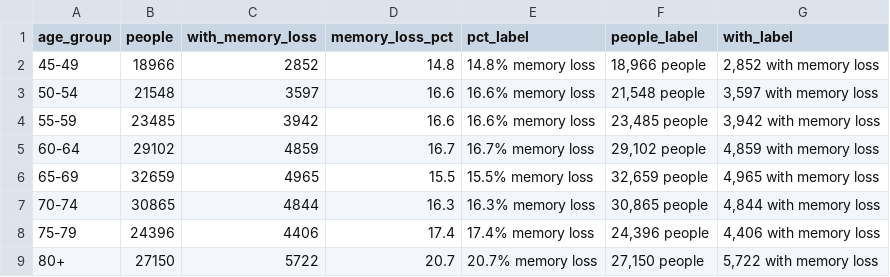
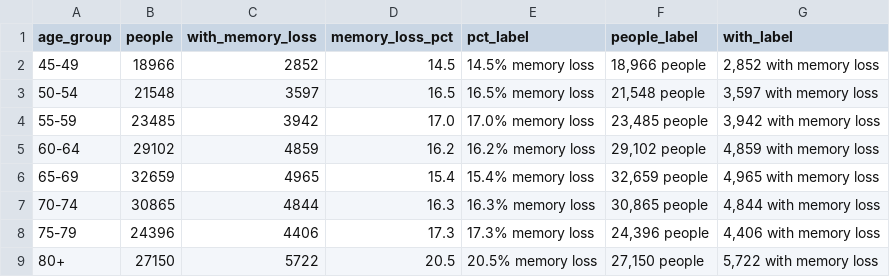
Before and after one commit to lervindelarosa-gif/memory-loss-analysis, a CSV file: tableau/dash_age.csv, drawn as a sheet.

```diff
--- a/tableau/dash_age.csv
+++ b/tableau/dash_age.csv
@@ -1,9 +1,9 @@
 age_group,people,with_memory_loss,memory_loss_pct,pct_label,people_label,with_label
-45-49,18966,2852,14.8,14.8% memory loss,"18,966 people","2,852 with memory loss"
-50-54,21548,3597,16.6,16.6% memory loss,"21,548 people","3,597 with memory loss"
-55-59,23485,3942,16.6,16.6% memory loss,"23,485 people","3,942 with memory loss"
-60-64,29102,4859,16.7,16.7% memory loss,"29,102 people","4,859 with memory loss"
-65-69,32659,4965,15.5,15.5% memory loss,"32,659 people","4,965 with memory loss"
+45-49,18966,2852,14.5,14.5% memory loss,"18,966 people","2,852 with memory loss"
+50-54,21548,3597,16.5,16.5% memory loss,"21,548 people","3,597 with memory loss"
+55-59,23485,3942,17.0,17.0% memory loss,"23,485 people","3,942 with memory loss"
+60-64,29102,4859,16.2,16.2% memory loss,"29,102 people","4,859 with memory loss"
+65-69,32659,4965,15.4,15.4% memory loss,"32,659 people","4,965 with memory loss"
 70-74,30865,4844,16.3,16.3% memory loss,"30,865 people","4,844 with memory loss"
-75-79,24396,4406,17.4,17.4% memory loss,"24,396 people","4,406 with memory loss"
-80+,27150,5722,20.7,20.7% memory loss,"27,150 people","5,722 with memory loss"
+75-79,24396,4406,17.3,17.3% memory loss,"24,396 people","4,406 with memory loss"
+80+,27150,5722,20.5,20.5% memory loss,"27,150 people","5,722 with memory loss"
```
Also changed, not shown: tableau/dash_compare.csv, tableau/dash_education.csv, 18 other files.
